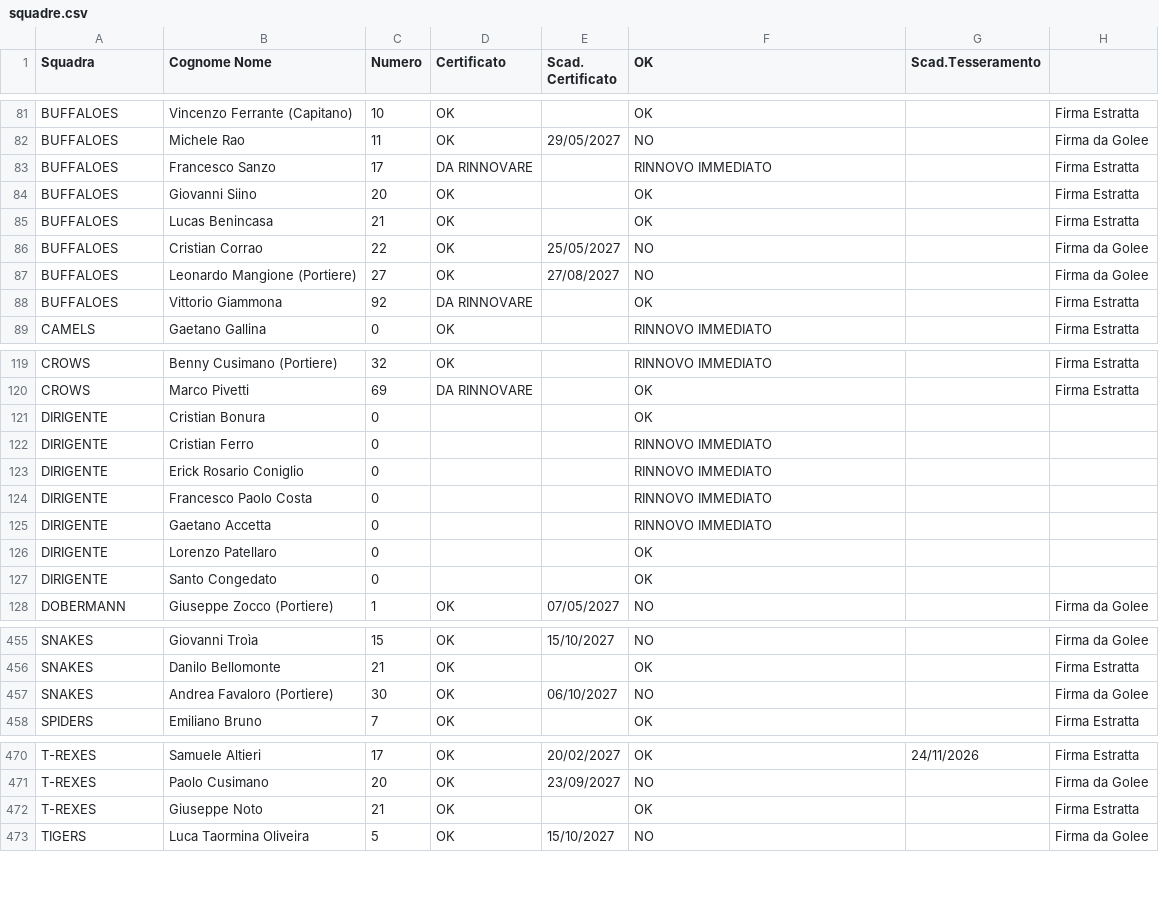
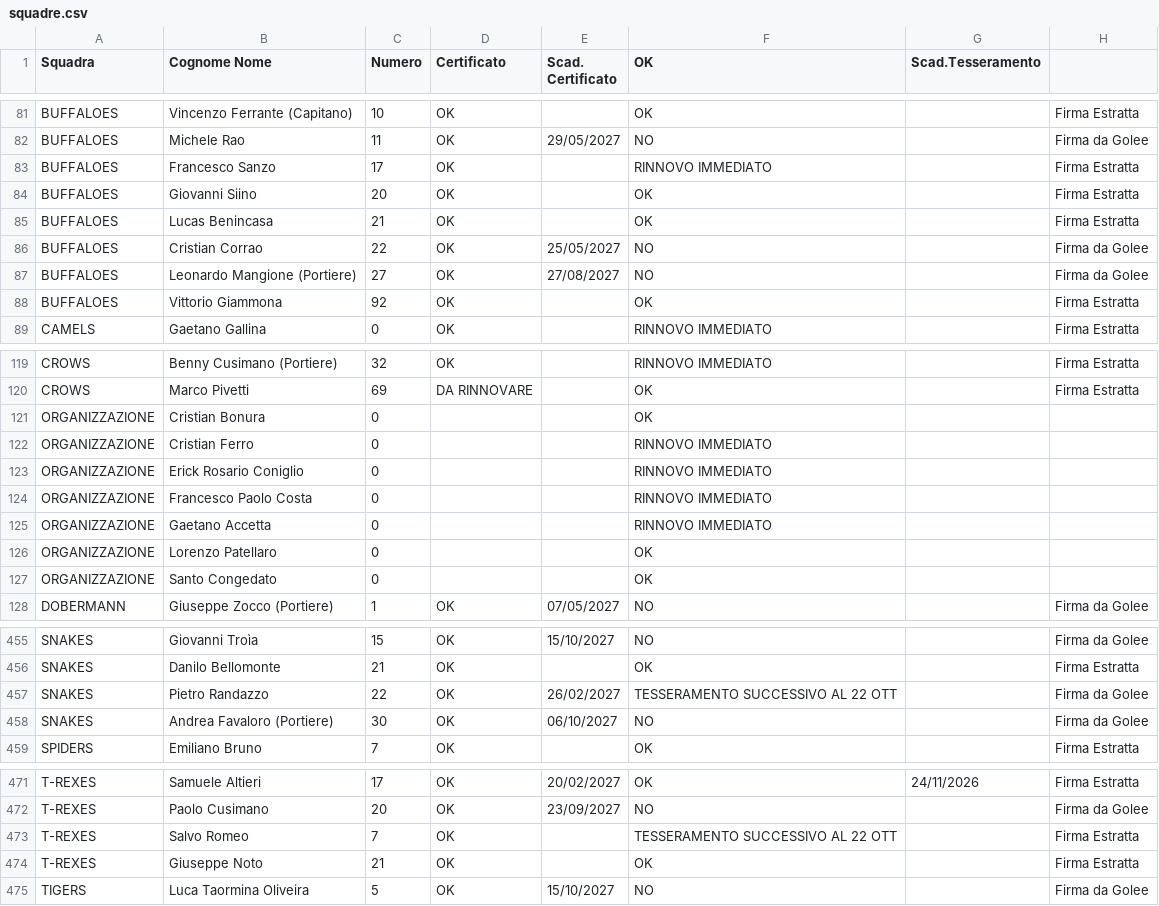
Before and after one commit to lorenzopatellaro17-ui/liste-torneo, a CSV file: squadre.csv, drawn as a sheet; only a part is shown, gaps mark what is left out; the diff covers the shown part only.

```diff
--- a/squadre.csv
+++ b/squadre.csv
@@ -82,3 +82,3 @@ BUFFALOES,Vincenzo Ferrante (Capitano),10,OK,,OK,,Firma Estratta
 BUFFALOES,Michele Rao,11,OK,29/05/2027,NO,,Firma da Golee
-BUFFALOES,Francesco Sanzo,17,DA RINNOVARE,,RINNOVO IMMEDIATO,,Firma Estratta
+BUFFALOES,Francesco Sanzo,17,OK,,RINNOVO IMMEDIATO,,Firma Estratta
 BUFFALOES,Giovanni Siino,20,OK,,OK,,Firma Estratta
@@ -87,3 +87,3 @@ BUFFALOES,Cristian Corrao,22,OK,25/05/2027,NO,,Firma da Golee
 BUFFALOES,Leonardo Mangione (Portiere),27,OK,27/08/2027,NO,,Firma da Golee
-BUFFALOES,Vittorio Giammona,92,DA RINNOVARE,,OK,,Firma Estratta
+BUFFALOES,Vittorio Giammona,92,OK,,OK,,Firma Estratta
 CAMELS,Gaetano Gallina,0,OK,,RINNOVO IMMEDIATO,,Firma Estratta
@@ -120,9 +120,9 @@ CROWS,Benny Cusimano (Portiere),32,OK,,RINNOVO IMMEDIATO,,Firma Estratta
 CROWS,Marco Pivetti,69,DA RINNOVARE,,OK,,Firma Estratta
-DIRIGENTE,Cristian Bonura,0,,,OK,,
-DIRIGENTE,Cristian Ferro,0,,,RINNOVO IMMEDIATO,,
-DIRIGENTE,Erick Rosario Coniglio,0,,,RINNOVO IMMEDIATO,,
-DIRIGENTE,Francesco Paolo Costa,0,,,RINNOVO IMMEDIATO,,
-DIRIGENTE,Gaetano Accetta,0,,,RINNOVO IMMEDIATO,,
-DIRIGENTE,Lorenzo Patellaro,0,,,OK,,
-DIRIGENTE,Santo Congedato,0,,,OK,,
+ORGANIZZAZIONE,Cristian Bonura,0,,,OK,,
+ORGANIZZAZIONE,Cristian Ferro,0,,,RINNOVO IMMEDIATO,,
+ORGANIZZAZIONE,Erick Rosario Coniglio,0,,,RINNOVO IMMEDIATO,,
+ORGANIZZAZIONE,Francesco Paolo Costa,0,,,RINNOVO IMMEDIATO,,
+ORGANIZZAZIONE,Gaetano Accetta,0,,,RINNOVO IMMEDIATO,,
+ORGANIZZAZIONE,Lorenzo Patellaro,0,,,OK,,
+ORGANIZZAZIONE,Santo Congedato,0,,,OK,,
 DOBERMANN,Giuseppe Zocco (Portiere),1,OK,07/05/2027,NO,,Firma da Golee
@@ -456,2 +456,3 @@ SNAKES,Giovanni Troìa,15,OK,15/10/2027,NO,,Firma da Golee
 SNAKES,Danilo Bellomonte,21,OK,,OK,,Firma Estratta
+SNAKES,Pietro Randazzo,22,OK,26/02/2027,TESSERAMENTO SUCCESSIVO AL 22 OTT,,Firma da Golee
 SNAKES,Andrea Favaloro (Portiere),30,OK,06/10/2027,NO,,Firma da Golee
@@ -471,2 +472,3 @@ T-REXES,Samuele Altieri,17,OK,20/02/2027,OK,24/11/2026,Firma Estratta
 T-REXES,Paolo Cusimano,20,OK,23/09/2027,NO,,Firma da Golee
+T-REXES,Salvo Romeo,7,OK,,TESSERAMENTO SUCCESSIVO AL 22 OTT,,Firma Estratta
 T-REXES,Giuseppe Noto,21,OK,,OK,,Firma Estratta
```
Also changed, not shown: 60 added rows and 4 edited cells elsewhere in this file.
